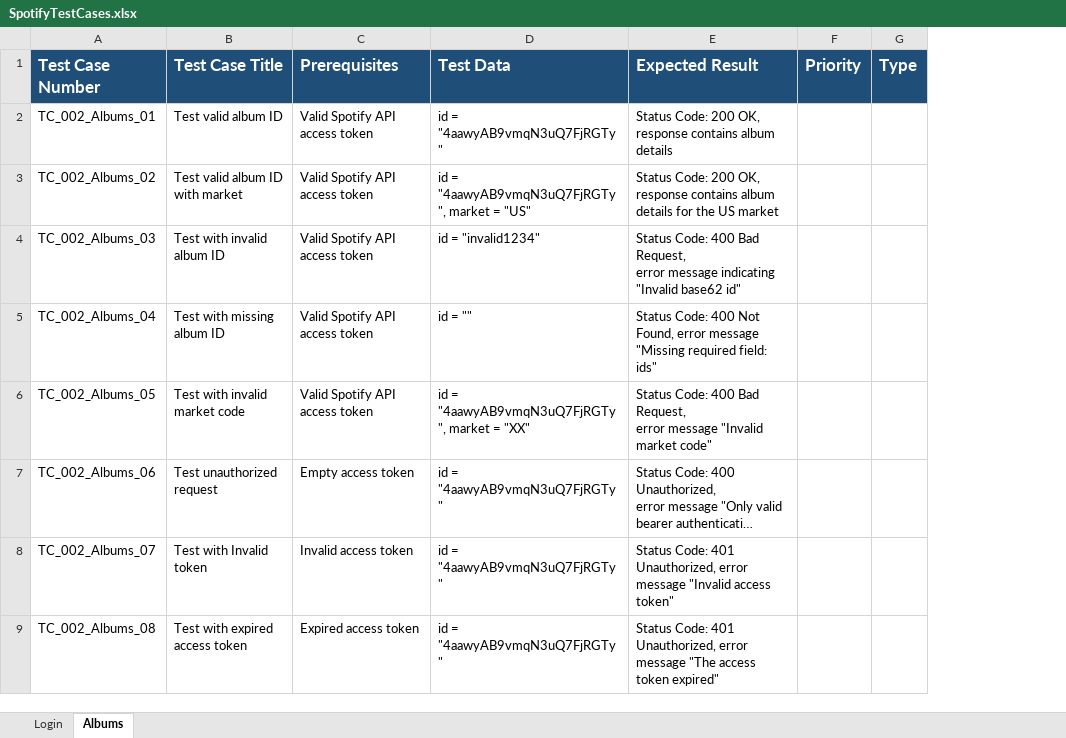
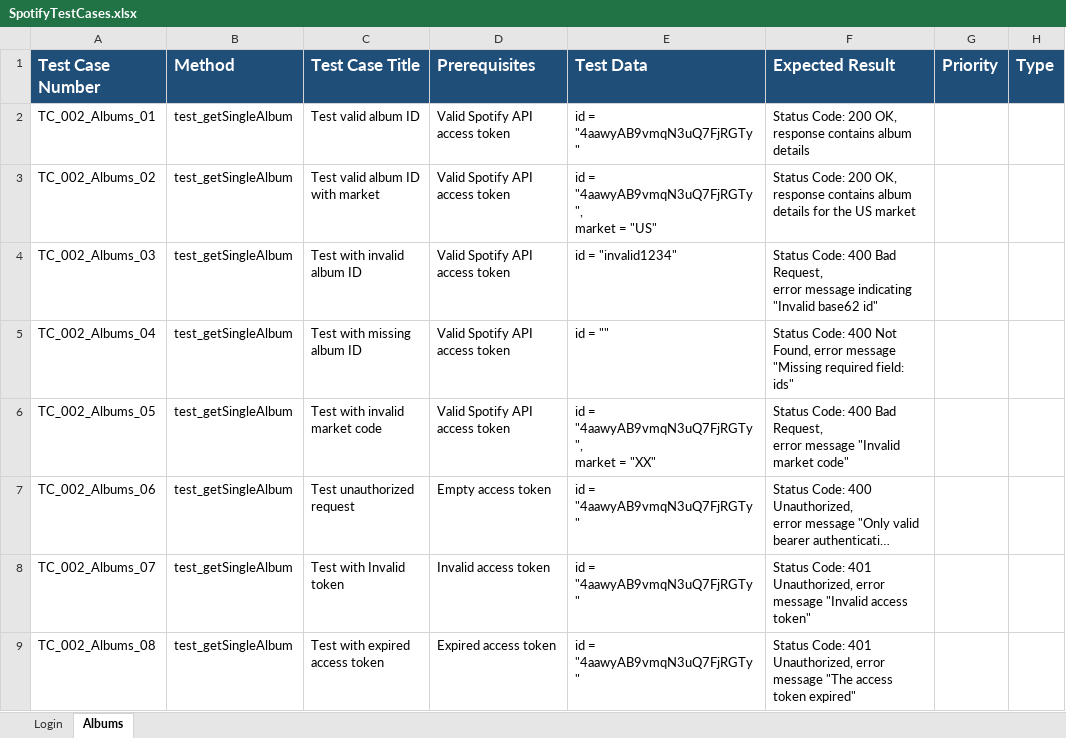
Before and after one commit to abhishekgoyal-a11y/SpotifyAPIAutomation, an Excel workbook: TestCases/SpotifyTestCases.xlsx, sheet Albums, drawn as a sheet; long unchanged cells end in …; values as stored, in another font and other column widths than the file's, no borders; addresses are those after the commit; ↵ is a line break in a cell; the diff names each change by its address in the sheet, - before the commit and + after, or states it on an @@ line.

Commit message:
albums endpoints test data, test cases, code added

```diff
--- a/TestCases/SpotifyTestCases.xlsx (sheet Albums)
+++ b/TestCases/SpotifyTestCases.xlsx (sheet Albums)
+column B (Method), rows 2-9: all test_getSingleAlbum
-E3 (Test Data): id = "4aawyAB9vmqN3uQ7FjRGTy", market = "US"
+E3 (Test Data): id = "4aawyAB9vmqN3uQ7FjRGTy", ↵ market = "US"
-E6 (Test Data): id = "4aawyAB9vmqN3uQ7FjRGTy", market = "XX"
+E6 (Test Data): id = "4aawyAB9vmqN3uQ7FjRGTy", ↵ market = "XX"
```
Also changed, not shown: sheet Login, 5 other files.
